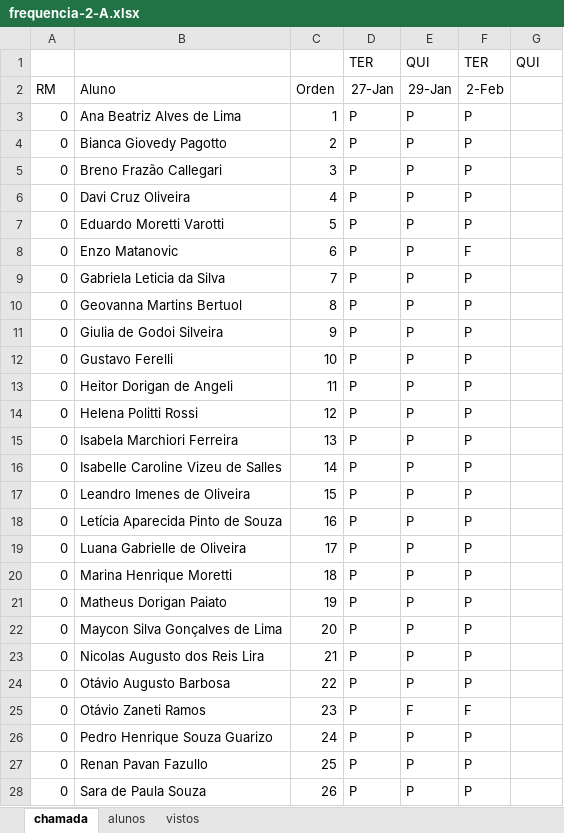
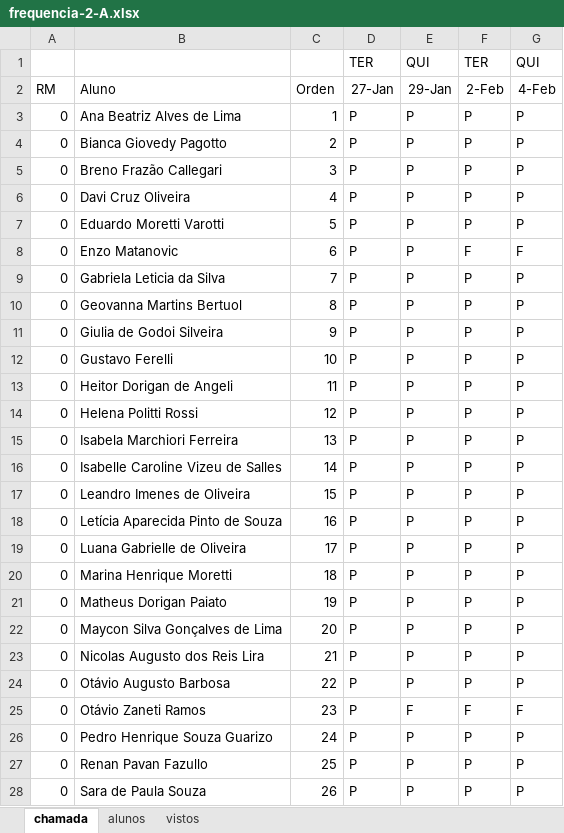
Before and after one commit to wellifabio/senai2026, an Excel workbook: ds/turmas/1DES_A/frequencia-2-A.xlsx, sheet chamada, drawn as a sheet; only a part is shown; values as stored, in another font and other column widths than the file's, no borders; conditional formats not drawn; the diff covers the shown part only; the diff names each change by its address in the sheet, - before the commit and + after, or states it on an @@ line.

Commit message:
chamada

```diff
--- a/ds/turmas/1DES_A/frequencia-2-A.xlsx (sheet chamada)
+++ b/ds/turmas/1DES_A/frequencia-2-A.xlsx (sheet chamada)
-G2: (empty)
+G2: 4-Feb
-G3:G7 (4-Feb): (empty)
+G3:G7 (4-Feb): P
-G8 (4-Feb): (empty)
+G8 (4-Feb): F
-G9:G24 (4-Feb): (empty)
+G9:G24 (4-Feb): P
-G25 (4-Feb): (empty)
+G25 (4-Feb): F
-G26:G28 (4-Feb): (empty)
+G26:G28 (4-Feb): P
```
Also changed, not shown: 4 edited cells elsewhere in this sheet.
